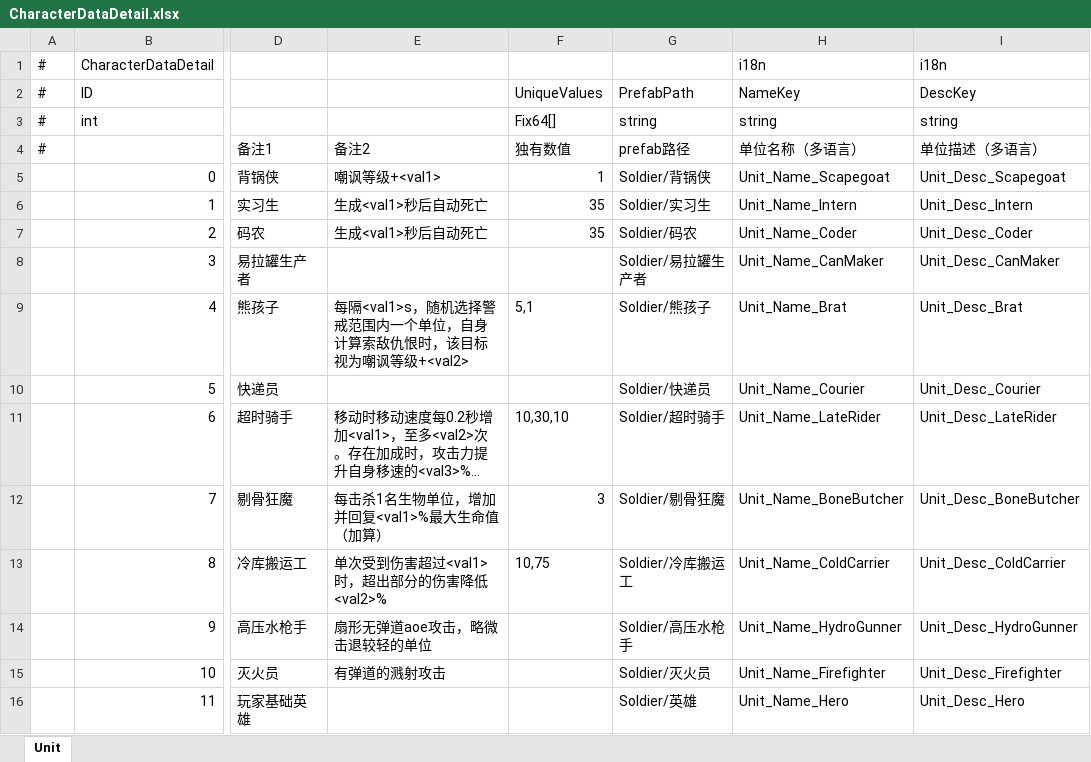
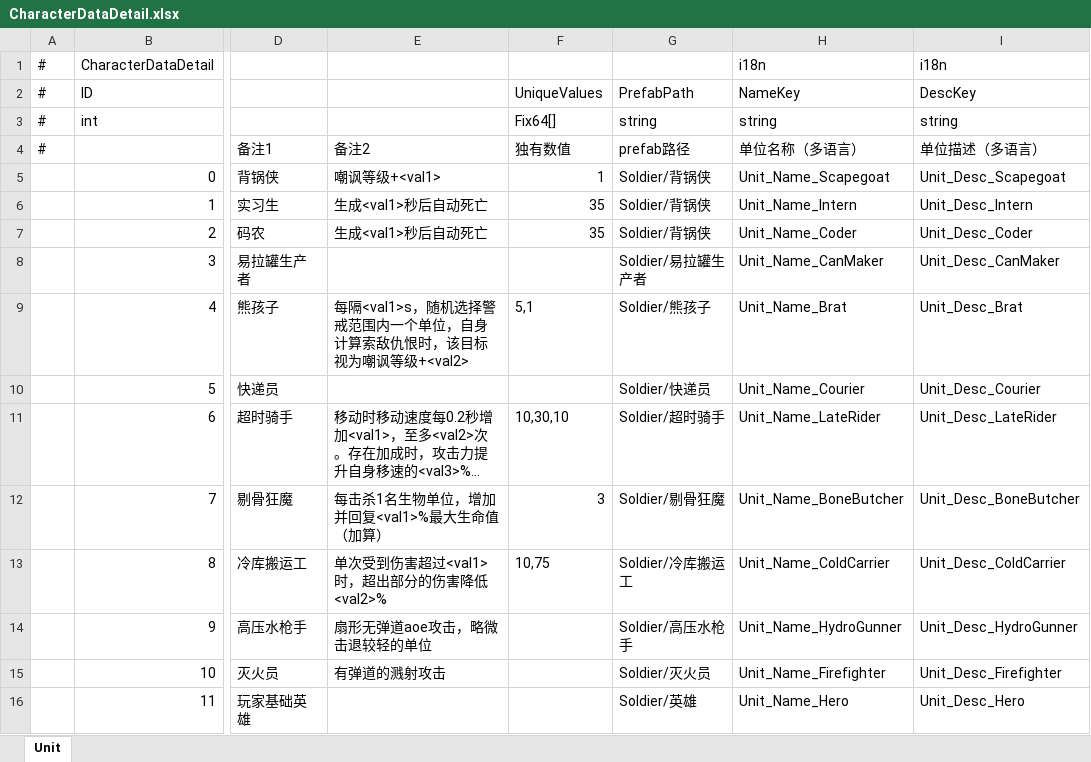
Before and after one commit to Neilander/GF_X, an Excel workbook: AAAGameData/DataTables/CharacterDataDetail.xlsx, sheet Unit, drawn as a sheet; only a part is shown, gaps mark what is left out; long unchanged cells end in …; values as stored, in another font and other column widths than the file's, no borders; the diff names each change by its address in the sheet, - before the commit and + after, or states it on an @@ line.

```diff
--- a/AAAGameData/DataTables/CharacterDataDetail.xlsx (sheet Unit)
+++ b/AAAGameData/DataTables/CharacterDataDetail.xlsx (sheet Unit)
-G6 (PrefabPath): Soldier/实习生
+G6 (PrefabPath): Soldier/背锅侠
-G7 (PrefabPath): Soldier/码农
+G7 (PrefabPath): Soldier/背锅侠
```
Also changed, not shown: AAAGameData/DataTables/Build/BuildingTable.xlsx, 28 other files.
